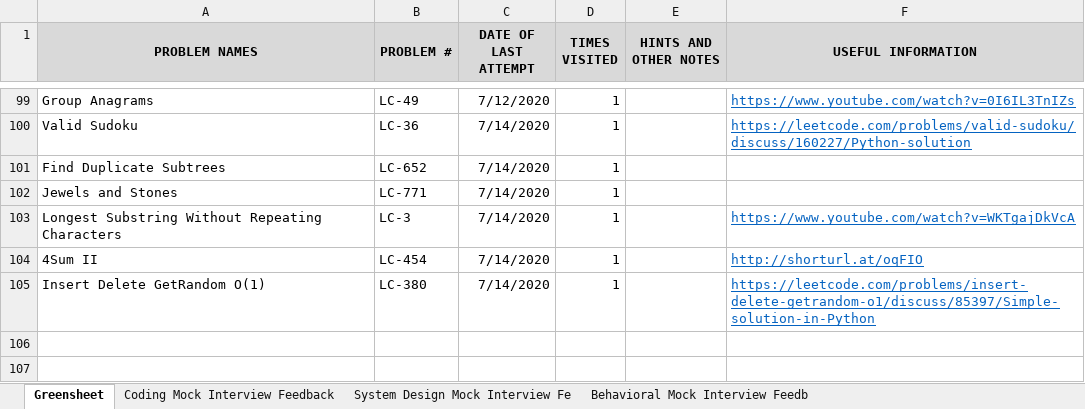
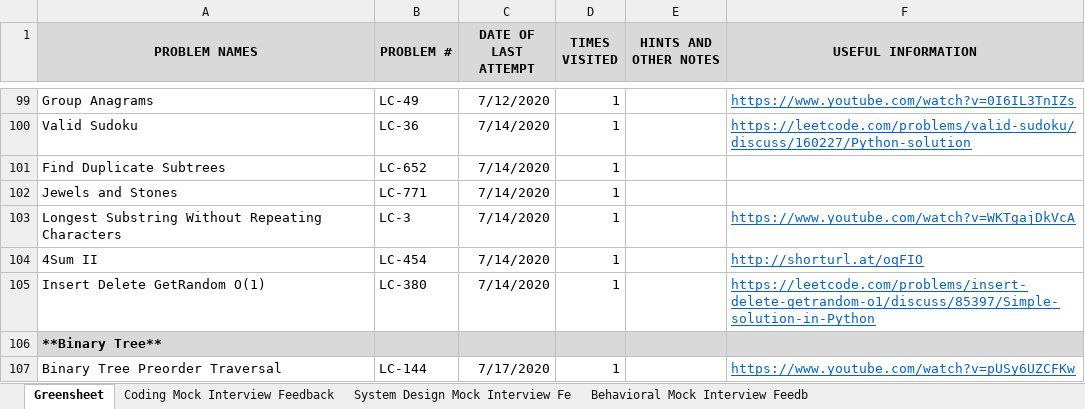
Before and after one commit to suhassrivats/Data-Structures-And-Algorithms-Implementation, an Excel workbook: coding_tracker.xlsx, sheet Greensheet, drawn as a sheet; only a part is shown, gaps mark what is left out; values as stored, in another font and other column widths than the file's, no borders; the diff names each change by its address in the sheet, - before the commit and + after, or states it on an @@ line.

Commit message:
feat: LC144_BinaryTreePreorderTraversal algorithm

```diff
--- a/coding_tracker.xlsx (sheet Greensheet)
+++ b/coding_tracker.xlsx (sheet Greensheet)
+row 106: **Binary Tree**
+row 107: Binary Tree Preorder Traversal | LC-144 | 7/17/2020 | 1 |  | https://www.youtube.com/watch?v=pUSy6UZCFKw
```
Also changed, not shown: 1 other file.
